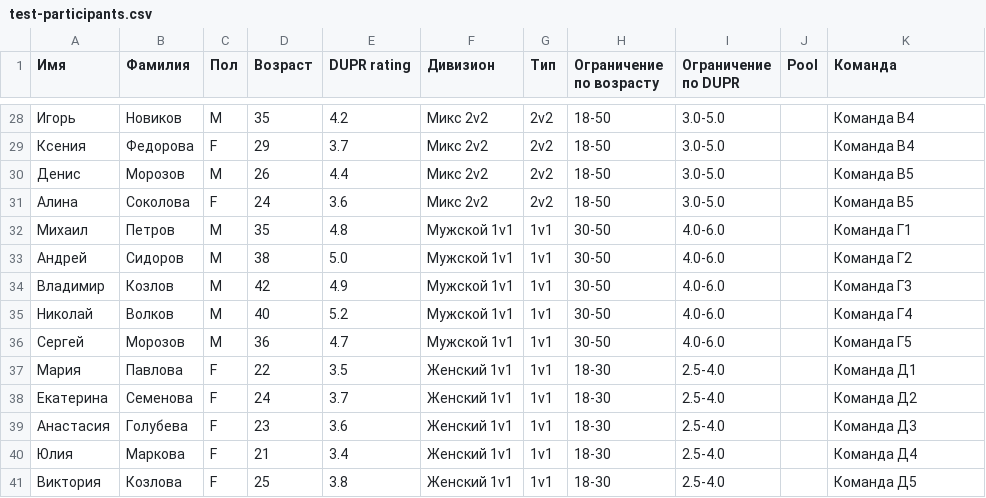
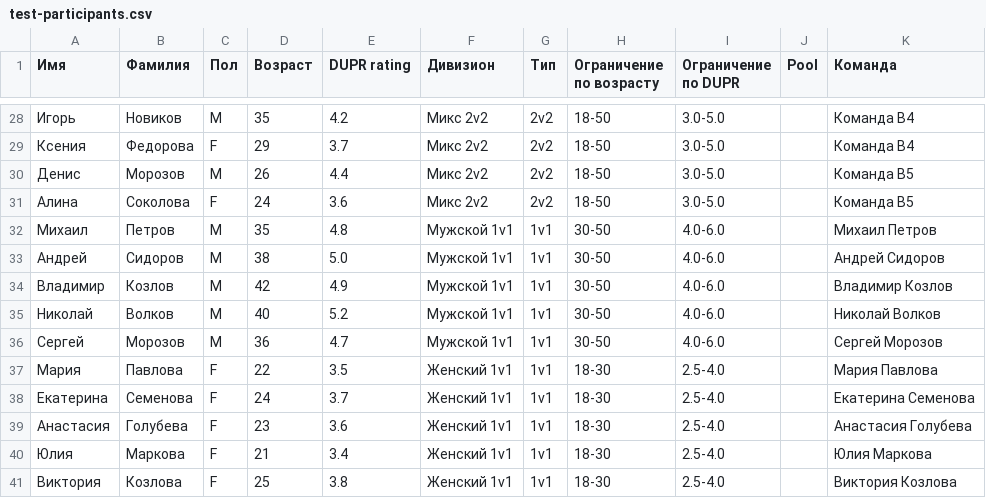
Before and after one commit to Xoxa2244/piqle_web_tournament, a CSV file: test-participants.csv, drawn as a sheet; only a part is shown, gaps mark what is left out.

Commit message:
fix: update CSV with correct team structure - 3x 2v2 and 2x 1v1
- 3 divisions 2v2 (2 players per team):
  - Мужской 2v2 Open: 5 teams × 2 players = 10 players
  - Женский 2v2: 5 teams × 2 players = 10 players
  - Микс 2v2: 5 teams × 2 players = 10 players
- 2 divisions 1v1 (1 player per team):
  - Мужской 1v1: 5 teams × 1 player = 5 players
  - Женский 1v1: 5 teams × 1 player = 5 players
- Total: 5 divisions, 25 teams, 40 players
- For 1v1: team name = player full name (standard for singles)

```diff
--- a/test-participants.csv
+++ b/test-participants.csv
@@ -31,11 +31,11 @@
 Алина,Соколова,F,24,3.6,Микс 2v2,2v2,18-50,3.0-5.0,,Команда В5
-Михаил,Петров,M,35,4.8,Мужской 1v1,1v1,30-50,4.0-6.0,,Команда Г1
-Андрей,Сидоров,M,38,5.0,Мужской 1v1,1v1,30-50,4.0-6.0,,Команда Г2
-Владимир,Козлов,M,42,4.9,Мужской 1v1,1v1,30-50,4.0-6.0,,Команда Г3
-Николай,Волков,M,40,5.2,Мужской 1v1,1v1,30-50,4.0-6.0,,Команда Г4
-Сергей,Морозов,M,36,4.7,Мужской 1v1,1v1,30-50,4.0-6.0,,Команда Г5
-Мария,Павлова,F,22,3.5,Женский 1v1,1v1,18-30,2.5-4.0,,Команда Д1
-Екатерина,Семенова,F,24,3.7,Женский 1v1,1v1,18-30,2.5-4.0,,Команда Д2
-Анастасия,Голубева,F,23,3.6,Женский 1v1,1v1,18-30,2.5-4.0,,Команда Д3
-Юлия,Маркова,F,21,3.4,Женский 1v1,1v1,18-30,2.5-4.0,,Команда Д4
-Виктория,Козлова,F,25,3.8,Женский 1v1,1v1,18-30,2.5-4.0,,Команда Д5
+Михаил,Петров,M,35,4.8,Мужской 1v1,1v1,30-50,4.0-6.0,,Михаил Петров
+Андрей,Сидоров,M,38,5.0,Мужской 1v1,1v1,30-50,4.0-6.0,,Андрей Сидоров
+Владимир,Козлов,M,42,4.9,Мужской 1v1,1v1,30-50,4.0-6.0,,Владимир Козлов
+Николай,Волков,M,40,5.2,Мужской 1v1,1v1,30-50,4.0-6.0,,Николай Волков
+Сергей,Морозов,M,36,4.7,Мужской 1v1,1v1,30-50,4.0-6.0,,Сергей Морозов
+Мария,Павлова,F,22,3.5,Женский 1v1,1v1,18-30,2.5-4.0,,Мария Павлова
+Екатерина,Семенова,F,24,3.7,Женский 1v1,1v1,18-30,2.5-4.0,,Екатерина Семенова
+Анастасия,Голубева,F,23,3.6,Женский 1v1,1v1,18-30,2.5-4.0,,Анастасия Голубева
+Юлия,Маркова,F,21,3.4,Женский 1v1,1v1,18-30,2.5-4.0,,Юлия Маркова
+Виктория,Козлова,F,25,3.8,Женский 1v1,1v1,18-30,2.5-4.0,,Виктория Козлова
```
